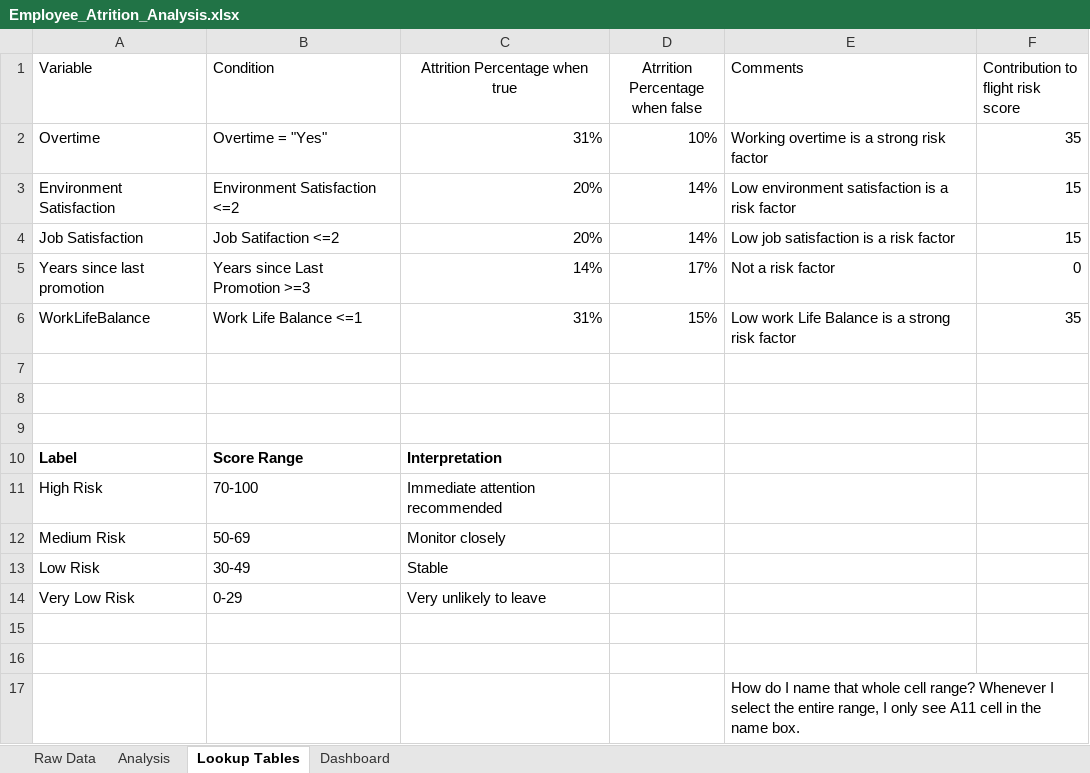
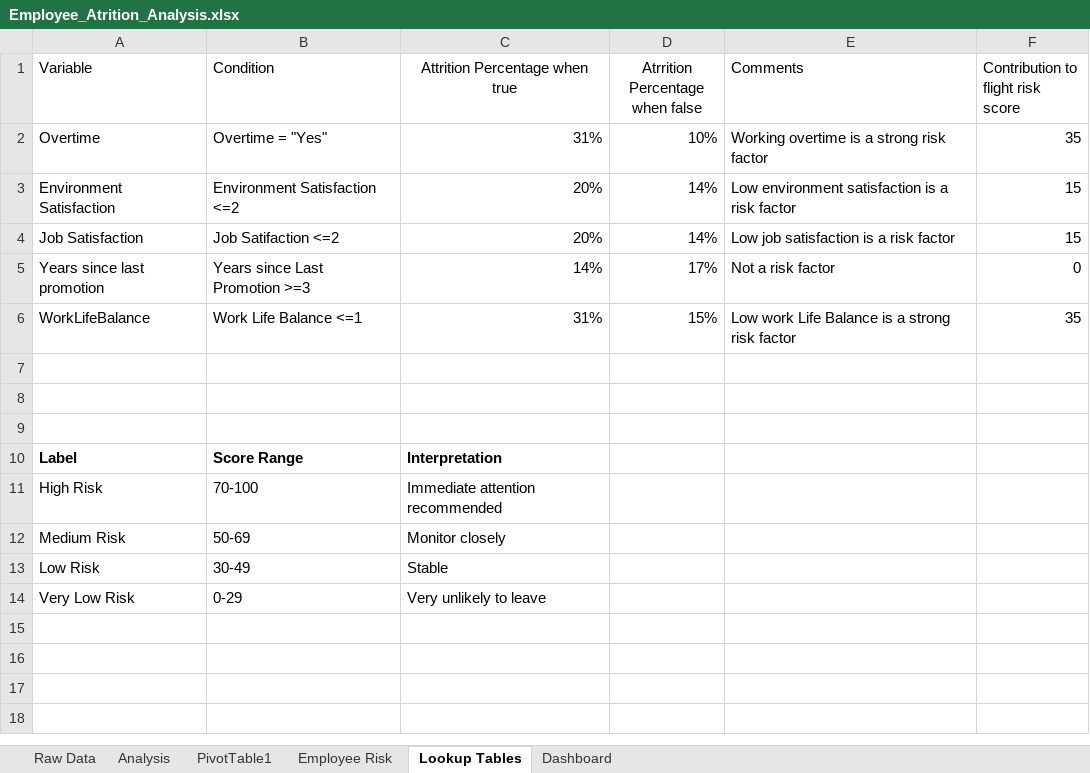
Before and after one commit to sachit-sharma/Employee-Attrition-Analysis, an Excel workbook: Employee_Atrition_Analysis.xlsx, sheet Lookup Tables, drawn as a sheet; values as stored, in another font and other column widths than the file's, no borders; table styles not drawn; the diff names each change by its address in the sheet, - before the commit and + after, or states it on an @@ line.

```diff
--- a/Employee_Atrition_Analysis.xlsx (sheet Lookup Tables)
+++ b/Employee_Atrition_Analysis.xlsx (sheet Lookup Tables)
+sheet tab: PivotTable1
+sheet tab: Employee Risk
-row 15: (empty)
-row 16: (empty)
-row 17:  |  |  |  | How do I name that whole cell range? Whenever I select the entire range, I only see A11 cell in the name box.
```
Also changed, not shown: sheet Analysis, sheet Dashboard, formulas that keep their value, hidden cells, charts or pictures.
